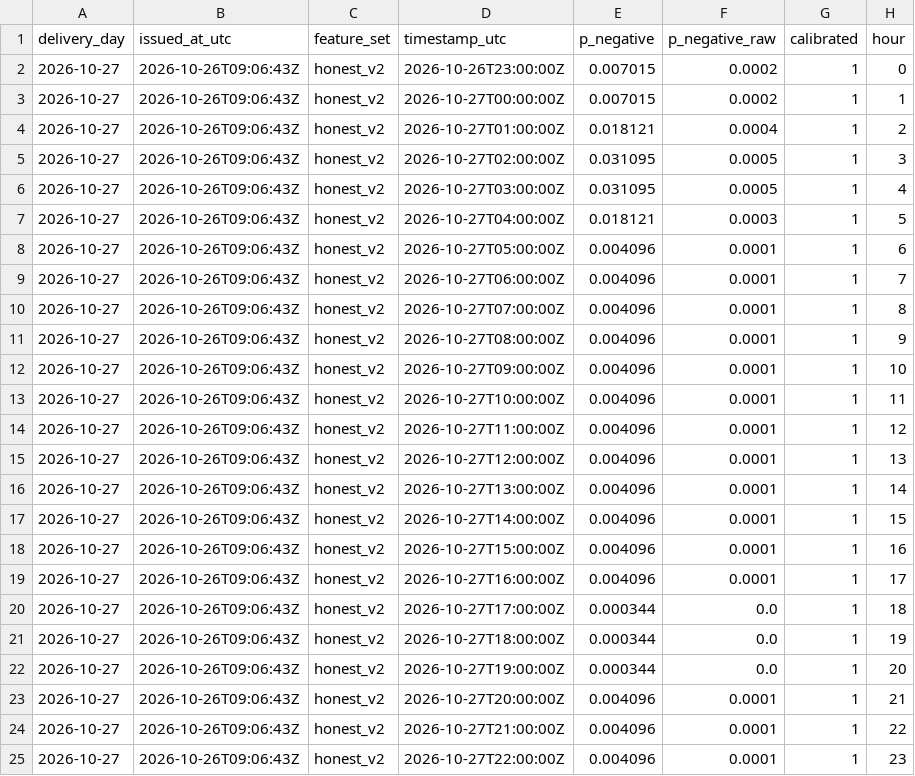
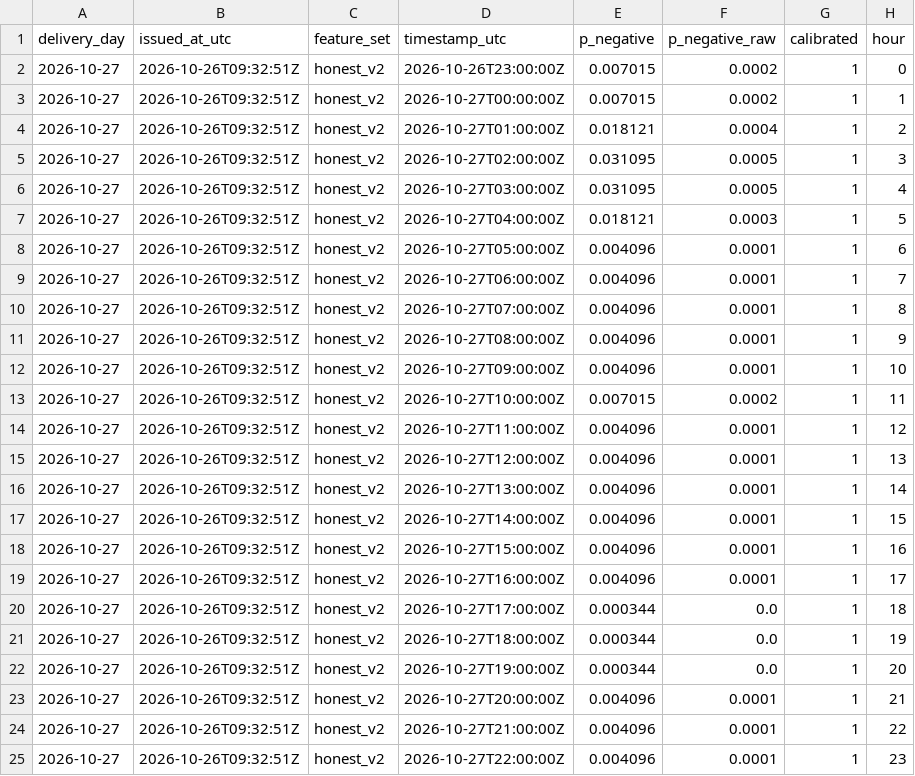
Before and after one commit to gerardorosch02/thermo-fr, a CSV file: published/tomorrow_probabilistic.csv, drawn as a sheet.

```diff
--- a/published/tomorrow_probabilistic.csv
+++ b/published/tomorrow_probabilistic.csv
@@ -1,25 +1,25 @@
 delivery_day,issued_at_utc,feature_set,timestamp_utc,p_negative,p_negative_raw,calibrated,hour
-2026-10-27,2026-10-26T09:06:43Z,honest_v2,2026-10-26T23:00:00Z,0.007015,0.0002,1,0
-2026-10-27,2026-10-26T09:06:43Z,honest_v2,2026-10-27T00:00:00Z,0.007015,0.0002,1,1
-2026-10-27,2026-10-26T09:06:43Z,honest_v2,2026-10-27T01:00:00Z,0.018121,0.0004,1,2
-2026-10-27,2026-10-26T09:06:43Z,honest_v2,2026-10-27T02:00:00Z,0.031095,0.0005,1,3
-2026-10-27,2026-10-26T09:06:43Z,honest_v2,2026-10-27T03:00:00Z,0.031095,0.0005,1,4
-2026-10-27,2026-10-26T09:06:43Z,honest_v2,2026-10-27T04:00:00Z,0.018121,0.0003,1,5
-2026-10-27,2026-10-26T09:06:43Z,honest_v2,2026-10-27T05:00:00Z,0.004096,0.0001,1,6
-2026-10-27,2026-10-26T09:06:43Z,honest_v2,2026-10-27T06:00:00Z,0.004096,0.0001,1,7
-2026-10-27,2026-10-26T09:06:43Z,honest_v2,2026-10-27T07:00:00Z,0.004096,0.0001,1,8
-2026-10-27,2026-10-26T09:06:43Z,honest_v2,2026-10-27T08:00:00Z,0.004096,0.0001,1,9
-2026-10-27,2026-10-26T09:06:43Z,honest_v2,2026-10-27T09:00:00Z,0.004096,0.0001,1,10
-2026-10-27,2026-10-26T09:06:43Z,honest_v2,2026-10-27T10:00:00Z,0.004096,0.0001,1,11
-2026-10-27,2026-10-26T09:06:43Z,honest_v2,2026-10-27T11:00:00Z,0.004096,0.0001,1,12
-2026-10-27,2026-10-26T09:06:43Z,honest_v2,2026-10-27T12:00:00Z,0.004096,0.0001,1,13
-2026-10-27,2026-10-26T09:06:43Z,honest_v2,2026-10-27T13:00:00Z,0.004096,0.0001,1,14
-2026-10-27,2026-10-26T09:06:43Z,honest_v2,2026-10-27T14:00:00Z,0.004096,0.0001,1,15
-2026-10-27,2026-10-26T09:06:43Z,honest_v2,2026-10-27T15:00:00Z,0.004096,0.0001,1,16
-2026-10-27,2026-10-26T09:06:43Z,honest_v2,2026-10-27T16:00:00Z,0.004096,0.0001,1,17
-2026-10-27,2026-10-26T09:06:43Z,honest_v2,2026-10-27T17:00:00Z,0.000344,0.0,1,18
-2026-10-27,2026-10-26T09:06:43Z,honest_v2,2026-10-27T18:00:00Z,0.000344,0.0,1,19
-2026-10-27,2026-10-26T09:06:43Z,honest_v2,2026-10-27T19:00:00Z,0.000344,0.0,1,20
-2026-10-27,2026-10-26T09:06:43Z,honest_v2,2026-10-27T20:00:00Z,0.004096,0.0001,1,21
-2026-10-27,2026-10-26T09:06:43Z,honest_v2,2026-10-27T21:00:00Z,0.004096,0.0001,1,22
-2026-10-27,2026-10-26T09:06:43Z,honest_v2,2026-10-27T22:00:00Z,0.004096,0.0001,1,23
+2026-10-27,2026-10-26T09:32:51Z,honest_v2,2026-10-26T23:00:00Z,0.007015,0.0002,1,0
+2026-10-27,2026-10-26T09:32:51Z,honest_v2,2026-10-27T00:00:00Z,0.007015,0.0002,1,1
+2026-10-27,2026-10-26T09:32:51Z,honest_v2,2026-10-27T01:00:00Z,0.018121,0.0004,1,2
+2026-10-27,2026-10-26T09:32:51Z,honest_v2,2026-10-27T02:00:00Z,0.031095,0.0005,1,3
+2026-10-27,2026-10-26T09:32:51Z,honest_v2,2026-10-27T03:00:00Z,0.031095,0.0005,1,4
+2026-10-27,2026-10-26T09:32:51Z,honest_v2,2026-10-27T04:00:00Z,0.018121,0.0003,1,5
+2026-10-27,2026-10-26T09:32:51Z,honest_v2,2026-10-27T05:00:00Z,0.004096,0.0001,1,6
+2026-10-27,2026-10-26T09:32:51Z,honest_v2,2026-10-27T06:00:00Z,0.004096,0.0001,1,7
+2026-10-27,2026-10-26T09:32:51Z,honest_v2,2026-10-27T07:00:00Z,0.004096,0.0001,1,8
+2026-10-27,2026-10-26T09:32:51Z,honest_v2,2026-10-27T08:00:00Z,0.004096,0.0001,1,9
+2026-10-27,2026-10-26T09:32:51Z,honest_v2,2026-10-27T09:00:00Z,0.004096,0.0001,1,10
+2026-10-27,2026-10-26T09:32:51Z,honest_v2,2026-10-27T10:00:00Z,0.007015,0.0002,1,11
+2026-10-27,2026-10-26T09:32:51Z,honest_v2,2026-10-27T11:00:00Z,0.004096,0.0001,1,12
+2026-10-27,2026-10-26T09:32:51Z,honest_v2,2026-10-27T12:00:00Z,0.004096,0.0001,1,13
+2026-10-27,2026-10-26T09:32:51Z,honest_v2,2026-10-27T13:00:00Z,0.004096,0.0001,1,14
+2026-10-27,2026-10-26T09:32:51Z,honest_v2,2026-10-27T14:00:00Z,0.004096,0.0001,1,15
+2026-10-27,2026-10-26T09:32:51Z,honest_v2,2026-10-27T15:00:00Z,0.004096,0.0001,1,16
+2026-10-27,2026-10-26T09:32:51Z,honest_v2,2026-10-27T16:00:00Z,0.004096,0.0001,1,17
+2026-10-27,2026-10-26T09:32:51Z,honest_v2,2026-10-27T17:00:00Z,0.000344,0.0,1,18
+2026-10-27,2026-10-26T09:32:51Z,honest_v2,2026-10-27T18:00:00Z,0.000344,0.0,1,19
+2026-10-27,2026-10-26T09:32:51Z,honest_v2,2026-10-27T19:00:00Z,0.000344,0.0,1,20
+2026-10-27,2026-10-26T09:32:51Z,honest_v2,2026-10-27T20:00:00Z,0.004096,0.0001,1,21
+2026-10-27,2026-10-26T09:32:51Z,honest_v2,2026-10-27T21:00:00Z,0.004096,0.0001,1,22
+2026-10-27,2026-10-26T09:32:51Z,honest_v2,2026-10-27T22:00:00Z,0.004096,0.0001,1,23
```
Also changed, not shown: published/drivers.csv, published/forecasts.csv, 3 other files.
